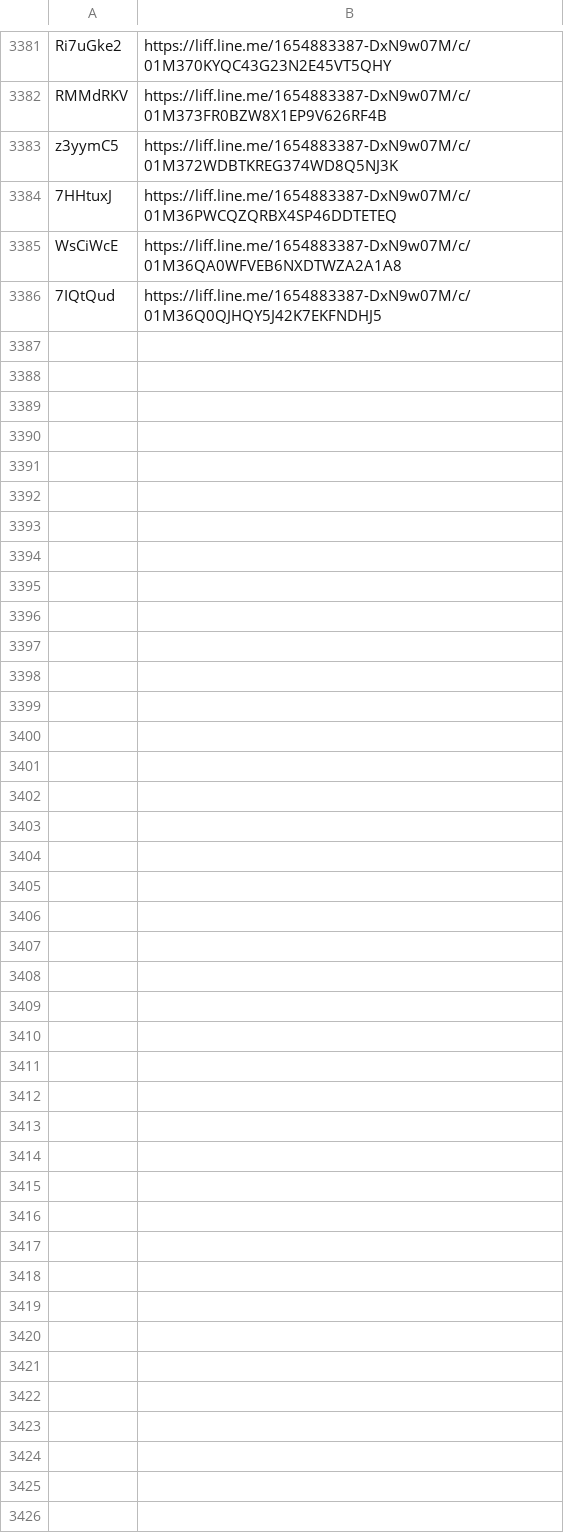
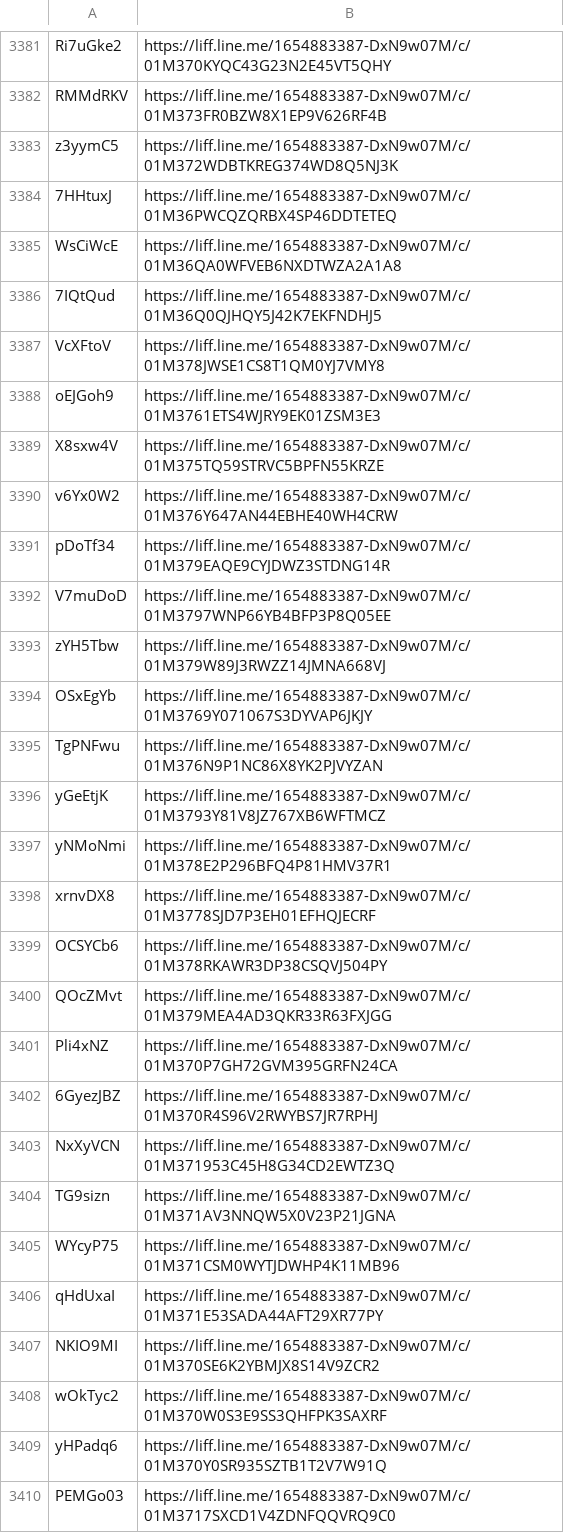
Before and after one commit to wowack7/beybuilder, a TSV file: data/draw/mapping.tsv, drawn as a sheet; only a part is shown, gaps mark what is left out; the diff names each change by its address in the sheet, - before the commit and + after, or states it on an @@ line.

Commit message:
chore(draw): 同步上游新公布的店家

```diff
--- a/data/draw/mapping.tsv
+++ b/data/draw/mapping.tsv
+row 3387: VcXFtoV | https://liff.line.me/1654883387-DxN9w07M/c/01M378JWSE1CS8T1QM0YJ7VMY8
+row 3388: oEJGoh9 | https://liff.line.me/1654883387-DxN9w07M/c/01M3761ETS4WJRY9EK01ZSM3E3
+row 3389: X8sxw4V | https://liff.line.me/1654883387-DxN9w07M/c/01M375TQ59STRVC5BPFN55KRZE
+row 3390: v6Yx0W2 | https://liff.line.me/1654883387-DxN9w07M/c/01M376Y647AN44EBHE40WH4CRW
+row 3391: pDoTf34 | https://liff.line.me/1654883387-DxN9w07M/c/01M379EAQE9CYJDWZ3STDNG14R
+row 3392: V7muDoD | https://liff.line.me/1654883387-DxN9w07M/c/01M3797WNP66YB4BFP3P8Q05EE
+row 3393: zYH5Tbw | https://liff.line.me/1654883387-DxN9w07M/c/01M379W89J3RWZZ14JMNA668VJ
+row 3394: OSxEgYb | https://liff.line.me/1654883387-DxN9w07M/c/01M3769Y071067S3DYVAP6JKJY
+row 3395: TgPNFwu | https://liff.line.me/1654883387-DxN9w07M/c/01M376N9P1NC86X8YK2PJVYZAN
+row 3396: yGeEtjK | https://liff.line.me/1654883387-DxN9w07M/c/01M3793Y81V8JZ767XB6WFTMCZ
+row 3397: yNMoNmi | https://liff.line.me/1654883387-DxN9w07M/c/01M378E2P296BFQ4P81HMV37R1
+row 3398: xrnvDX8 | https://liff.line.me/1654883387-DxN9w07M/c/01M3778SJD7P3EH01EFHQJECRF
+row 3399: OCSYCb6 | https://liff.line.me/1654883387-DxN9w07M/c/01M378RKAWR3DP38CSQVJ504PY
+row 3400: QOcZMvt | https://liff.line.me/1654883387-DxN9w07M/c/01M379MEA4AD3QKR33R63FXJGG
+row 3401: Pli4xNZ | https://liff.line.me/1654883387-DxN9w07M/c/01M370P7GH72GVM395GRFN24CA
+row 3402: 6GyezJBZ | https://liff.line.me/1654883387-DxN9w07M/c/01M370R4S96V2RWYBS7JR7RPHJ
+row 3403: NxXyVCN | https://liff.line.me/1654883387-DxN9w07M/c/01M371953C45H8G34CD2EWTZ3Q
+row 3404: TG9sizn | https://liff.line.me/1654883387-DxN9w07M/c/01M371AV3NNQW5X0V23P21JGNA
+row 3405: WYcyP75 | https://liff.line.me/1654883387-DxN9w07M/c/01M371CSM0WYTJDWHP4K11MB96
+row 3406: qHdUxaI | https://liff.line.me/1654883387-DxN9w07M/c/01M371E53SADA44AFT29XR77PY
+row 3407: NKIO9MI | https://liff.line.me/1654883387-DxN9w07M/c/01M370SE6K2YBMJX8S14V9ZCR2
+row 3408: wOkTyc2 | https://liff.line.me/1654883387-DxN9w07M/c/01M370W0S3E9SS3QHFPK3SAXRF
+row 3409: yHPadq6 | https://liff.line.me/1654883387-DxN9w07M/c/01M370Y0SR935SZTB1T2V7W91Q
+row 3410: PEMGo03 | https://liff.line.me/1654883387-DxN9w07M/c/01M3717SXCD1V4ZDNFQQVRQ9C0
```
Also changed, not shown: data/draw/item_seen.tsv, 3 other files.
